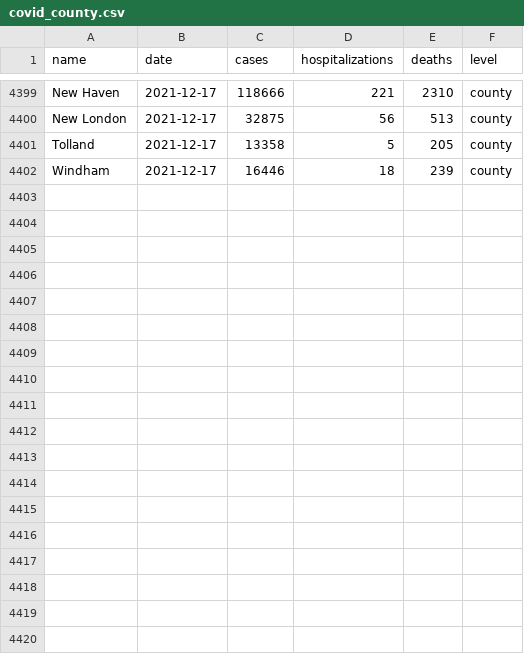
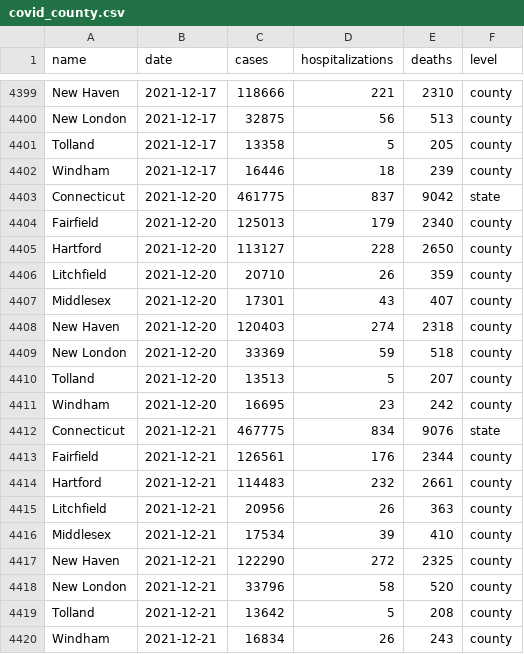
Before and after one commit to CT-Data-Haven/covidpub, a CSV file: input_data/covid_county.csv, drawn as a sheet; only a part is shown, gaps mark what is left out; the diff names each change by its address in the sheet, - before the commit and + after, or states it on an @@ line.

Commit message:
12/21 data

```diff
--- a/input_data/covid_county.csv
+++ b/input_data/covid_county.csv
+row 4403: Connecticut | 2021-12-20 | 461775 | 837 | 9042 | state
+row 4404: Fairfield | 2021-12-20 | 125013 | 179 | 2340 | county
+row 4405: Hartford | 2021-12-20 | 113127 | 228 | 2650 | county
+row 4406: Litchfield | 2021-12-20 | 20710 | 26 | 359 | county
+row 4407: Middlesex | 2021-12-20 | 17301 | 43 | 407 | county
+row 4408: New Haven | 2021-12-20 | 120403 | 274 | 2318 | county
+row 4409: New London | 2021-12-20 | 33369 | 59 | 518 | county
+row 4410: Tolland | 2021-12-20 | 13513 | 5 | 207 | county
+row 4411: Windham | 2021-12-20 | 16695 | 23 | 242 | county
+row 4412: Connecticut | 2021-12-21 | 467775 | 834 | 9076 | state
+row 4413: Fairfield | 2021-12-21 | 126561 | 176 | 2344 | county
+row 4414: Hartford | 2021-12-21 | 114483 | 232 | 2661 | county
+row 4415: Litchfield | 2021-12-21 | 20956 | 26 | 363 | county
+row 4416: Middlesex | 2021-12-21 | 17534 | 39 | 410 | county
+row 4417: New Haven | 2021-12-21 | 122290 | 272 | 2325 | county
+row 4418: New London | 2021-12-21 | 33796 | 58 | 520 | county
+row 4419: Tolland | 2021-12-21 | 13642 | 5 | 208 | county
+row 4420: Windham | 2021-12-21 | 16834 | 26 | 243 | county
```
Also changed, not shown: input_data/covid_age_adjusted_race.csv, input_data/covid_excess_deaths_wkly.csv, 2 other files.
